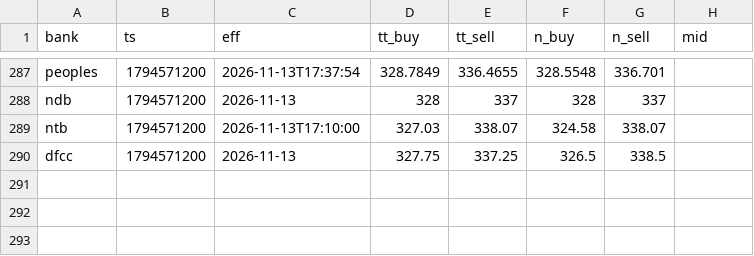
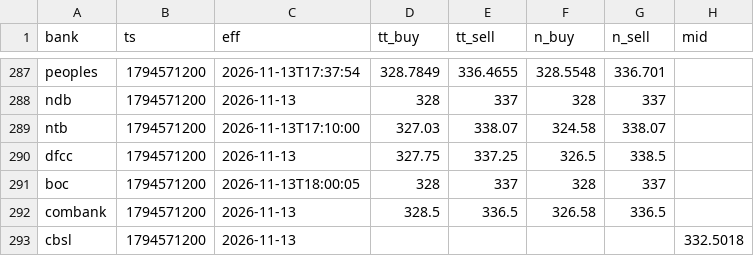
Before and after one commit to anjulalk/fxtrack, a CSV file: data/tick.csv, drawn as a sheet; only a part is shown, gaps mark what is left out.

```diff
--- a/data/tick.csv
+++ b/data/tick.csv
@@ -290 +290,4 @@ ntb,1794571200,2026-11-13T17:10:00,327.03,338.07,324.58,338.07,
 dfcc,1794571200,2026-11-13,327.75,337.25,326.5,338.5,
+boc,1794571200,2026-11-13T18:00:05,328,337,328,337,
+combank,1794571200,2026-11-13,328.5,336.5,326.58,336.5,
+cbsl,1794571200,2026-11-13,,,,,332.5018
```
Also changed, not shown: data/day.csv, 2 other files.
